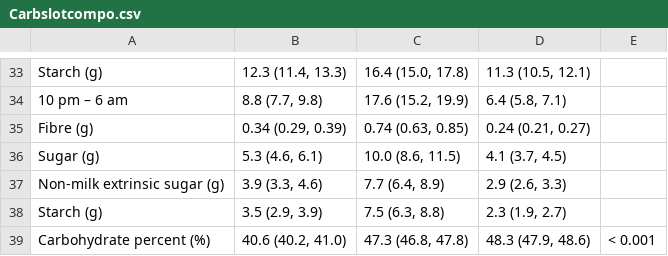
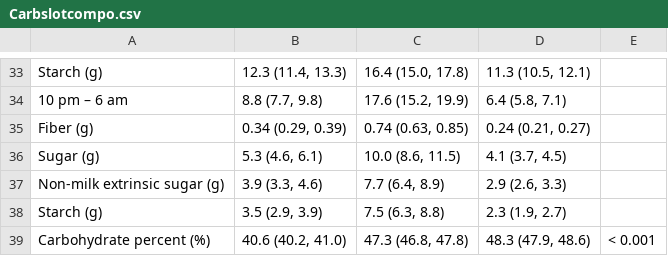
Before and after one commit to winterwang/LSHTMproject, a CSV file: Tablecsv/Carbslotcompo.csv, drawn as a sheet; only a part is shown, gaps mark what is left out; the diff covers the shown part only.

```diff
--- a/Tablecsv/Carbslotcompo.csv
+++ b/Tablecsv/Carbslotcompo.csv
@@ -34,3 +34,3 @@ Starch (g),"12.3 (11.4, 13.3)","16.4 (15.0, 17.8)","11.3 (10.5, 12.1)",
 10 pm – 6 am,"8.8 (7.7, 9.8)","17.6 (15.2, 19.9)","6.4 (5.8, 7.1)",
-Fibre (g),"0.34 (0.29, 0.39)","0.74 (0.63, 0.85)","0.24 (0.21, 0.27)",
+Fiber (g),"0.34 (0.29, 0.39)","0.74 (0.63, 0.85)","0.24 (0.21, 0.27)",
 Sugar (g),"5.3 (4.6, 6.1)","10.0 (8.6, 11.5)","4.1 (3.7, 4.5)",
```
Also changed, not shown: 7 edited cells elsewhere in this file, Tablecsv/Timeslots_CW3CB3resultsforAJCN.csv, 3 other files.
